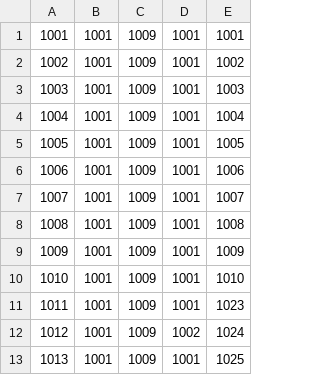
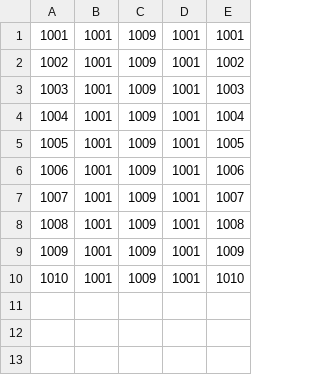
Before and after one commit to kzi-nastava/usi-2022-team-2, a CSV file: HealthCare System/HealthCare System/data/links/appointmentLinker.csv, drawn as a sheet; the diff names each change by its address in the sheet, - before the commit and + after, or states it on an @@ line.

```diff
--- a/HealthCare System/HealthCare System/data/links/appointmentLinker.csv
+++ b/HealthCare System/HealthCare System/data/links/appointmentLinker.csv
-row 11: 1011 | 1001 | 1009 | 1001 | 1023
-row 12: 1012 | 1001 | 1009 | 1002 | 1024
-row 13: 1013 | 1001 | 1009 | 1001 | 1025
```
Also changed, not shown: HealthCare System/HealthCare System/data/links/Room_Equipment.csv, 19 other files.
